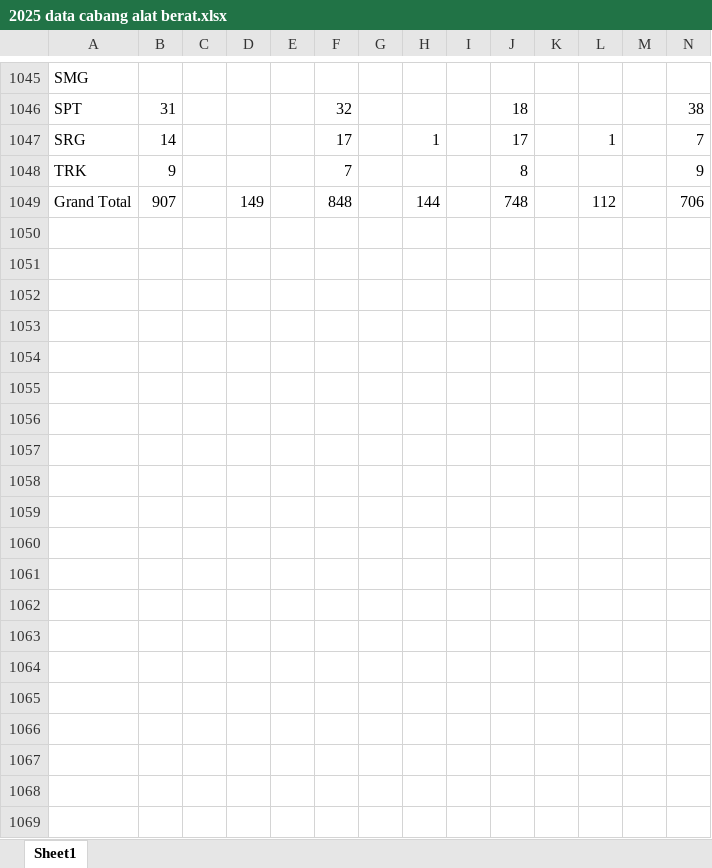
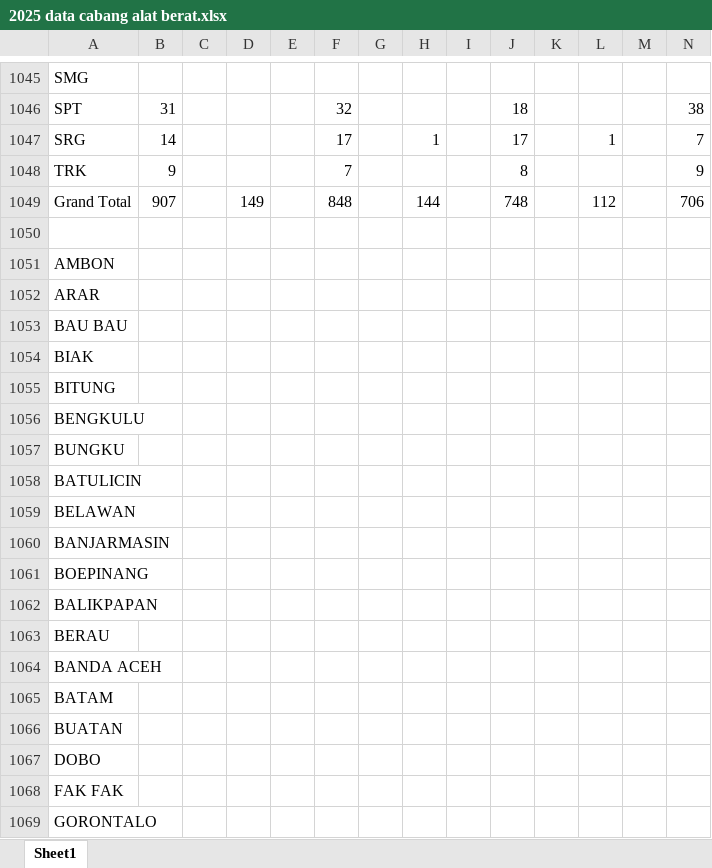
Before and after one commit to MichaelSugiarto/Analisa-Penggunaan-Bahan-Bakar-Alat-Berat, an Excel workbook: 2025 data cabang alat berat.xlsx, sheet Sheet1, drawn as a sheet; only a part is shown, gaps mark what is left out; values as stored, in another font and other column widths than the file's, no borders; rows hold the shown columns only; the diff covers the shown part only; the diff names each change by its address in the sheet, - before the commit and + after, or states it on an @@ line.

```diff
--- a/2025 data cabang alat berat.xlsx (sheet Sheet1)
+++ b/2025 data cabang alat berat.xlsx (sheet Sheet1)
+row 1050: (empty)
+row 1051: AMBON
+row 1052: ARAR
+row 1053: BAU BAU
+row 1054: BIAK
+row 1055: BITUNG
+row 1056: BENGKULU
+row 1057: BUNGKU
+row 1058: BATULICIN
+row 1059: BELAWAN
+row 1060: BANJARMASIN
+row 1061: BOEPINANG
+row 1062: BALIKPAPAN
+row 1063: BERAU
+row 1064: BANDA ACEH
+row 1065: BATAM
+row 1066: BUATAN
+row 1067: DOBO
+row 1068: FAK FAK
+row 1069: GORONTALO
```
Also changed, not shown: 27 added rows elsewhere in this sheet, cost & bbm 2022 sd 2025 HP & Type.xlsx, 75 other files.
